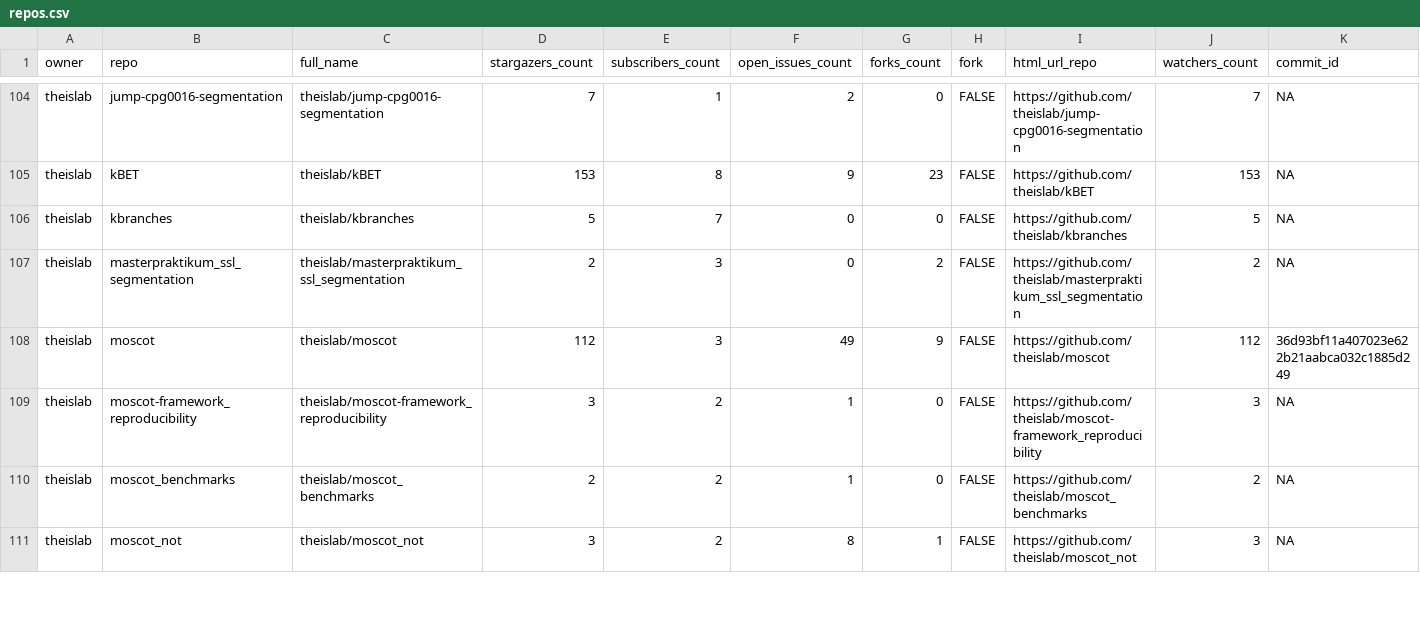
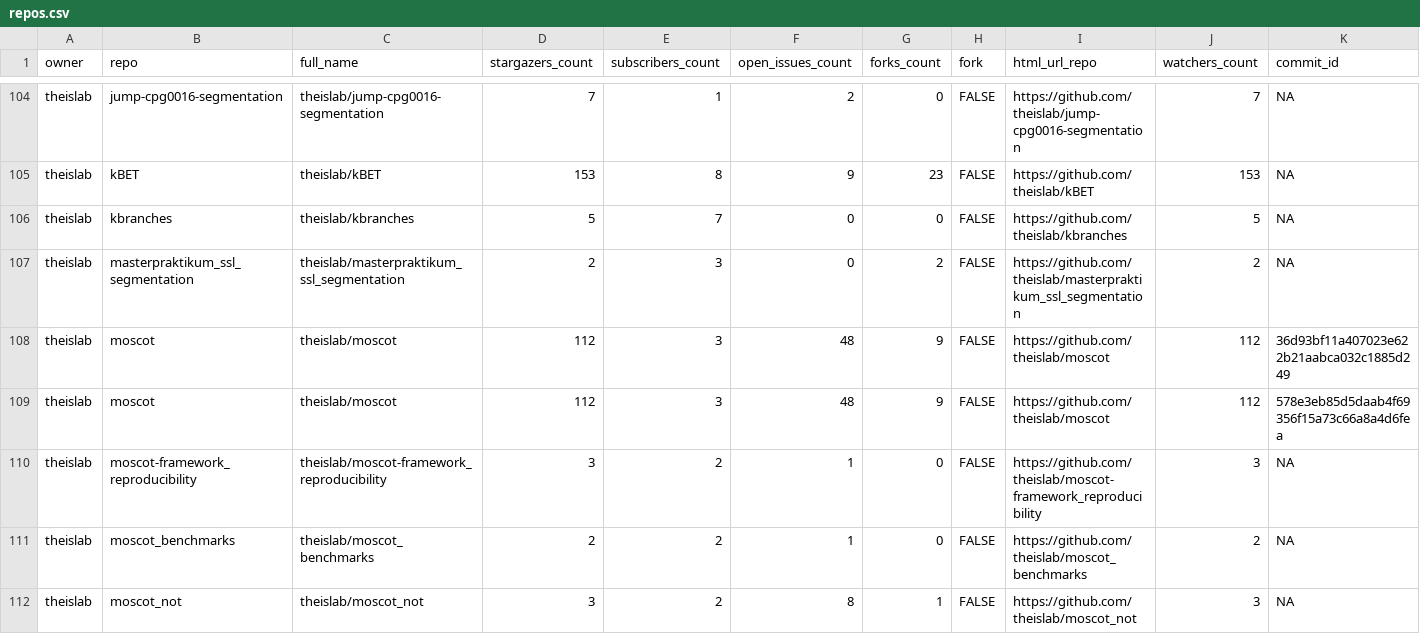
Before and after one commit to theislab/gh-dashboard, a CSV file: repos.csv, drawn as a sheet; only a part is shown, gaps mark what is left out; rows hold the shown columns only; the diff covers the shown part only; the diff names each change by its address in the sheet, - before the commit and + after, or states it on an @@ line.

```diff
--- a/repos.csv
+++ b/repos.csv
-F108 (open_issues_count): 49
+F108 (open_issues_count): 48
+row 109: theislab | moscot | theislab/moscot | 112 | 3 | 48 | 9 | FALSE | https://github.com/theislab/moscot | 112 | 578e3eb85d5daab4f69356f15a73c66a8a4d6fea
```
Also changed, not shown: 1 added row, 1 removed row and 18 edited cells elsewhere in this file, 2 other files.
